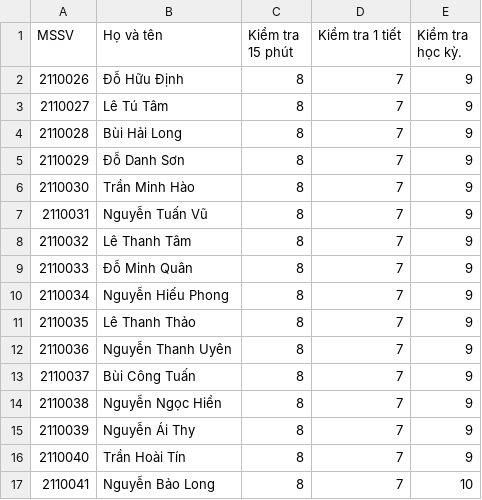
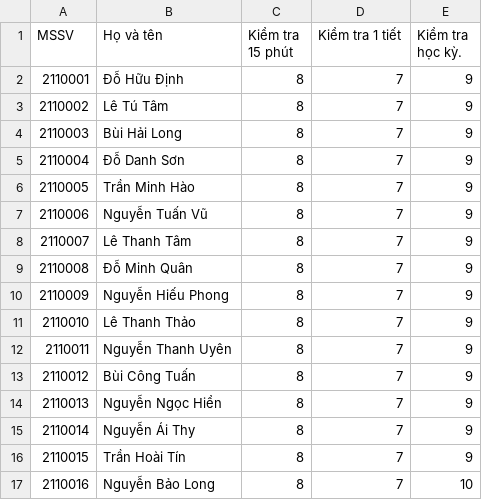
Before and after one commit to 9hNguyen1432/DA_TKPM, a CSV file: fakedata/10A1_score.csv, drawn as a sheet.

```diff
--- a/fakedata/10A1_score.csv
+++ b/fakedata/10A1_score.csv
@@ -1,17 +1,17 @@
 MSSV,Họ và tên, Kiểm tra 15 phút, Kiểm tra 1 tiết, Kiểm tra học kỳ.
-2110026,Đỗ Hữu Ðịnh, 8, 7, 9
-2110027,Lê Tú Tâm, 8, 7, 9
-2110028,Bùi Hải Long, 8, 7, 9
-2110029,Đỗ Danh Sơn, 8, 7, 9
-2110030,Trần Minh Hào, 8, 7, 9
-2110031,Nguyễn Tuấn Vũ, 8, 7, 9
-2110032,Lê Thanh Tâm, 8, 7, 9
-2110033,Đỗ Minh Quân, 8, 7, 9
-2110034,Nguyễn Hiếu Phong, 8, 7, 9
-2110035,Lê Thanh Thảo, 8, 7, 9
-2110036,Nguyễn Thanh Uyên, 8, 7, 9
-2110037,Bùi Công Tuấn, 8, 7, 9
-2110038,Nguyễn Ngọc Hiển, 8, 7, 9
-2110039,Nguyễn Ái Thy, 8, 7, 9
-2110040,Trần Hoài Tín, 8, 7, 9
-2110041,Nguyễn Bảo Long, 8, 7, 10
+2110001,Đỗ Hữu Ðịnh, 8, 7, 9
+2110002,Lê Tú Tâm, 8, 7, 9
+2110003,Bùi Hải Long, 8, 7, 9
+2110004,Đỗ Danh Sơn, 8, 7, 9
+2110005,Trần Minh Hào, 8, 7, 9
+2110006,Nguyễn Tuấn Vũ, 8, 7, 9
+2110007,Lê Thanh Tâm, 8, 7, 9
+2110008,Đỗ Minh Quân, 8, 7, 9
+2110009,Nguyễn Hiếu Phong, 8, 7, 9
+2110010,Lê Thanh Thảo, 8, 7, 9
+2110011,Nguyễn Thanh Uyên, 8, 7, 9
+2110012,Bùi Công Tuấn, 8, 7, 9
+2110013,Nguyễn Ngọc Hiển, 8, 7, 9
+2110014,Nguyễn Ái Thy, 8, 7, 9
+2110015,Trần Hoài Tín, 8, 7, 9
+2110016,Nguyễn Bảo Long, 8, 7, 10
```
Also changed, not shown: 10 other files.
